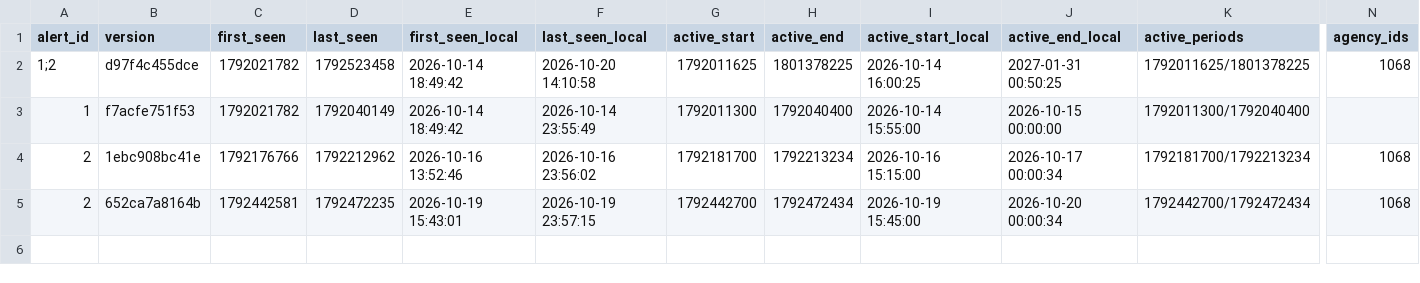
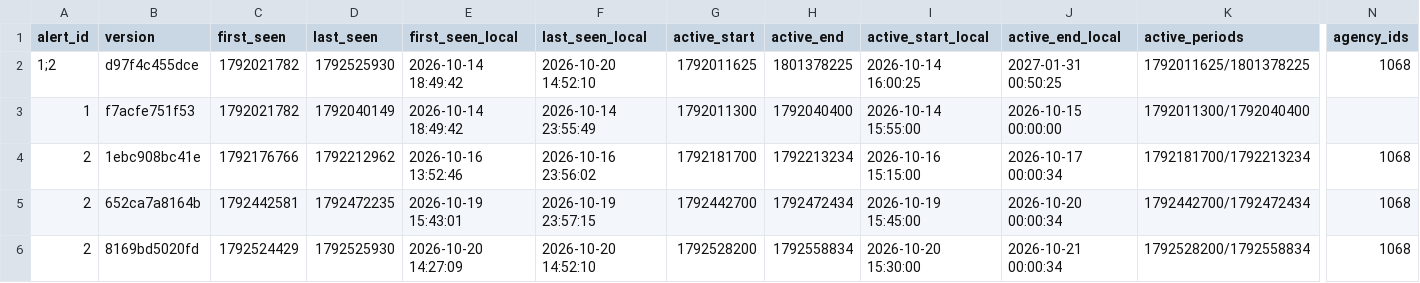
Before and after one commit to blobberus/straight-bussing, a CSV file: data/ground_truth/alerts.csv, drawn as a sheet; only a part is shown, gaps mark what is left out; rows hold the shown columns only; the diff names each change by its address in the sheet, - before the commit and + after, or states it on an @@ line.

```diff
--- a/data/ground_truth/alerts.csv
+++ b/data/ground_truth/alerts.csv
-D2 (last_seen): 1792523458
+D2 (last_seen): 1792525930
-F2 (last_seen_local): 2026-10-20 14:10:58
+F2 (last_seen_local): 2026-10-20 14:52:10
+row 6: 2 | 8169bd5020fd | 1792524429 | 1792525930 | 2026-10-20 14:27:09 | 2026-10-20 14:52:10 | 1792528200 | 1792558834 | 2026-10-20 15:30:00 | 2026-10-21 00:00:34 | 1792528200/1792558834 | 1068
```
Also changed, not shown: 3 other files.
